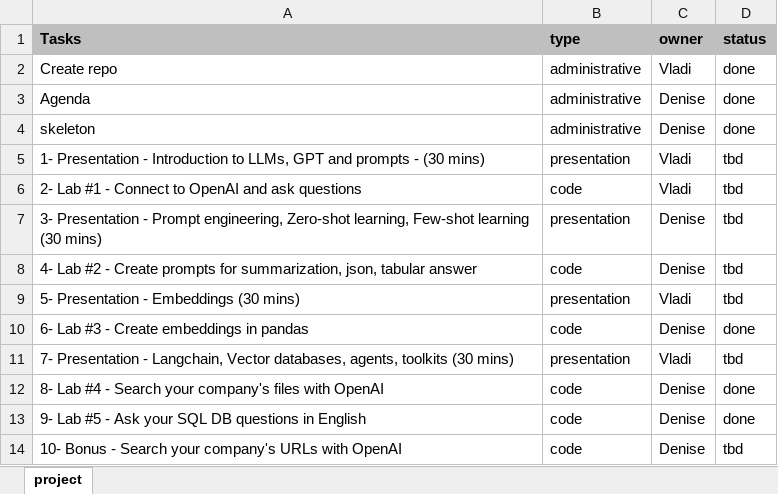
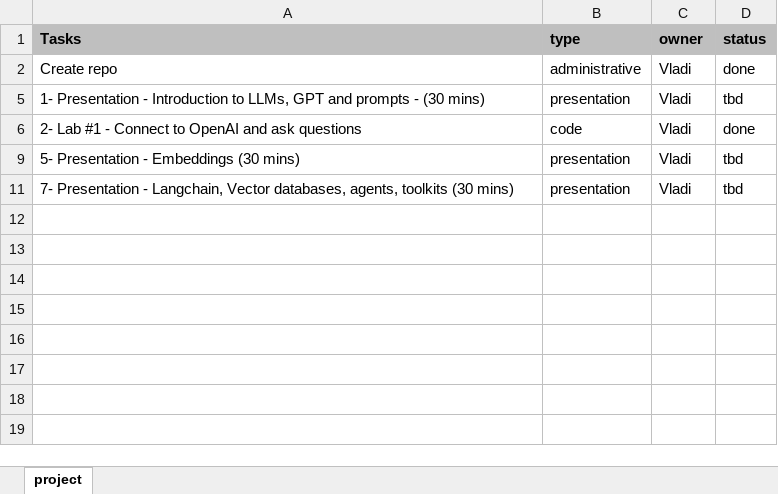
Before and after one commit to vladfeigin/openaiworkshop, an Excel workbook: project.xlsx, sheet project, drawn as a sheet; values as stored, in another font and other column widths than the file's, no borders; conditional formats not drawn; the diff names each change by its address in the sheet, - before the commit and + after, or states it on an @@ line.

Commit message:
english corrections

```diff
--- a/project.xlsx (sheet project)
+++ b/project.xlsx (sheet project)
@@ row 3 hidden: Agenda | administrative | Denise | done @@
@@ row 4 hidden: skeleton | administrative | Denise | done @@
-D6 (status): tbd
+D6 (status): done
@@ row 7 hidden: 3- Presentation - Prompt engineering, Zero-shot learning, Few-shot learning (30 mins) | presentation | Denise | tbd @@
-row 8: 4- Lab #2 - Create prompts for summarization, json, tabular answer | code | Denise | tbd
@@ row 10 hidden: 6- Lab #3 - Create embeddings in pandas | code | Denise | done @@
@@ row 12 hidden: 8- Lab #4 - Search your company's files with OpenAI | code | Denise | done @@
@@ row 13 hidden: 9- Lab #5 - Ask your SQL DB questions in English | code | Denise | done @@
@@ row 14 hidden: 10- Bonus - Search your company's URLs with OpenAI | code | Denise | tbd @@
```
Also changed, not shown: 3 other files.
